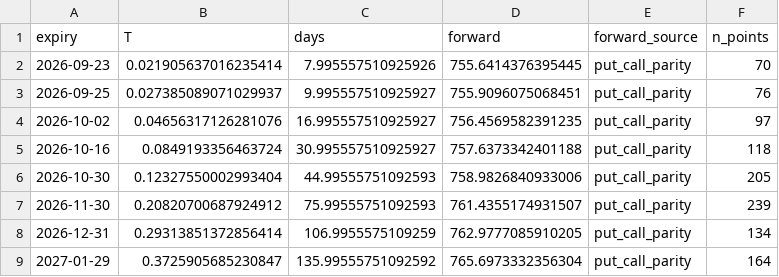
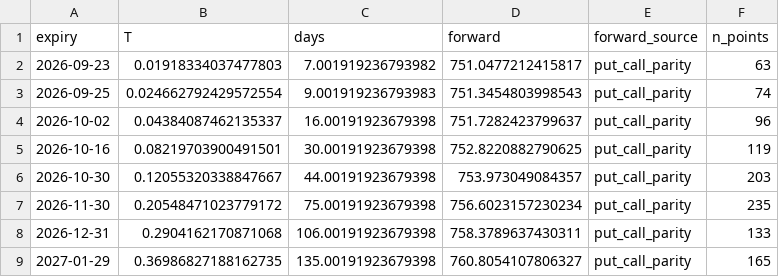
Before and after one commit to crollila/implied-vol-surface-svi, a CSV file: outputs/forwards.csv, drawn as a sheet; only a part is shown; the diff covers the shown part only.

```diff
--- a/outputs/forwards.csv
+++ b/outputs/forwards.csv
@@ -1,9 +1,9 @@
 expiry,T,days,forward,forward_source,n_points
-2026-09-23,0.021905637016235414,7.995557510925926,755.6414376395445,put_call_parity,70
-2026-09-25,0.027385089071029937,9.995557510925927,755.9096075068451,put_call_parity,76
-2026-10-02,0.04656317126281076,16.995557510925927,756.4569582391235,put_call_parity,97
-2026-10-16,0.0849193356463724,30.995557510925927,757.6373342401188,put_call_parity,118
-2026-10-30,0.12327550002993404,44.99555751092593,758.9826840933006,put_call_parity,205
-2026-11-30,0.20820700687924912,75.99555751092593,761.4355174931507,put_call_parity,239
-2026-12-31,0.29313851372856414,106.9955575109259,762.9777085910205,put_call_parity,134
-2027-01-29,0.3725905685230847,135.99555751092592,765.6973332356304,put_call_parity,164
+2026-09-23,0.01918334037477803,7.001919236793982,751.0477212415817,put_call_parity,63
+2026-09-25,0.024662792429572554,9.001919236793983,751.3454803998543,put_call_parity,74
+2026-10-02,0.04384087462135337,16.00191923679398,751.7282423799637,put_call_parity,96
+2026-10-16,0.08219703900491501,30.00191923679398,752.8220882790625,put_call_parity,119
+2026-10-30,0.12055320338847667,44.00191923679398,753.973049084357,put_call_parity,203
+2026-11-30,0.20548471023779172,75.00191923679398,756.6023157230234,put_call_parity,235
+2026-12-31,0.2904162170871068,106.00191923679398,758.3789637430311,put_call_parity,133
+2027-01-29,0.36986827188162735,135.00191923679398,760.8054107806327,put_call_parity,165
```
Also changed, not shown: 15 edited cells elsewhere in this file, outputs/surface_points.csv, outputs/svi_params.csv, 5 other files.
